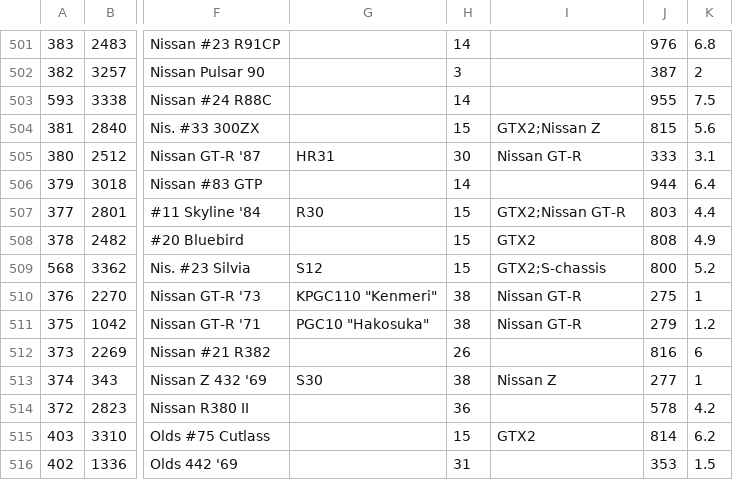
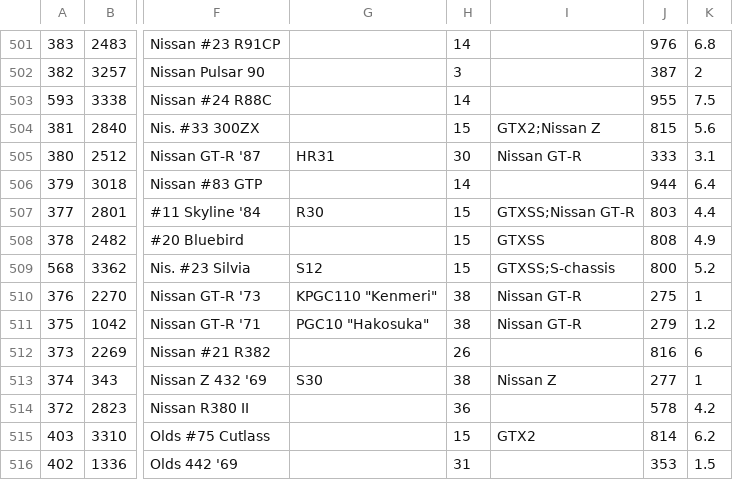
Before and after one commit to AmiralPatate/FM23Data, a CSV file: StandaloneToolbox/data/fm8/models.csv, drawn as a sheet; only a part is shown, gaps mark what is left out; the diff names each change by its address in the sheet, - before the commit and + after, or states it on an @@ line.

Commit message:
Update models.csv

```diff
--- a/StandaloneToolbox/data/fm8/models.csv
+++ b/StandaloneToolbox/data/fm8/models.csv
-I507: GTX2;Nissan GT-R
+I507: GTXSS;Nissan GT-R
-I508: GTX2
+I508: GTXSS
-I509: GTX2;S-chassis
+I509: GTXSS;S-chassis
```
